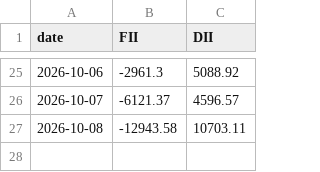
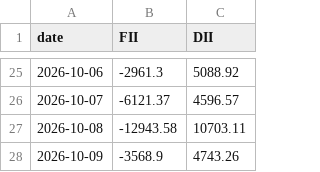
Before and after one commit to abhijitkikale/bharatpulse, a CSV file: data/fiidii.csv, drawn as a sheet; only a part is shown, gaps mark what is left out.

```diff
--- a/data/fiidii.csv
+++ b/data/fiidii.csv
@@ -27 +27,2 @@ date,FII,DII
 2026-10-08,-12943.58,10703.11
+2026-10-09,-3568.9,4743.26
```
Also changed, not shown: data/move.csv.
